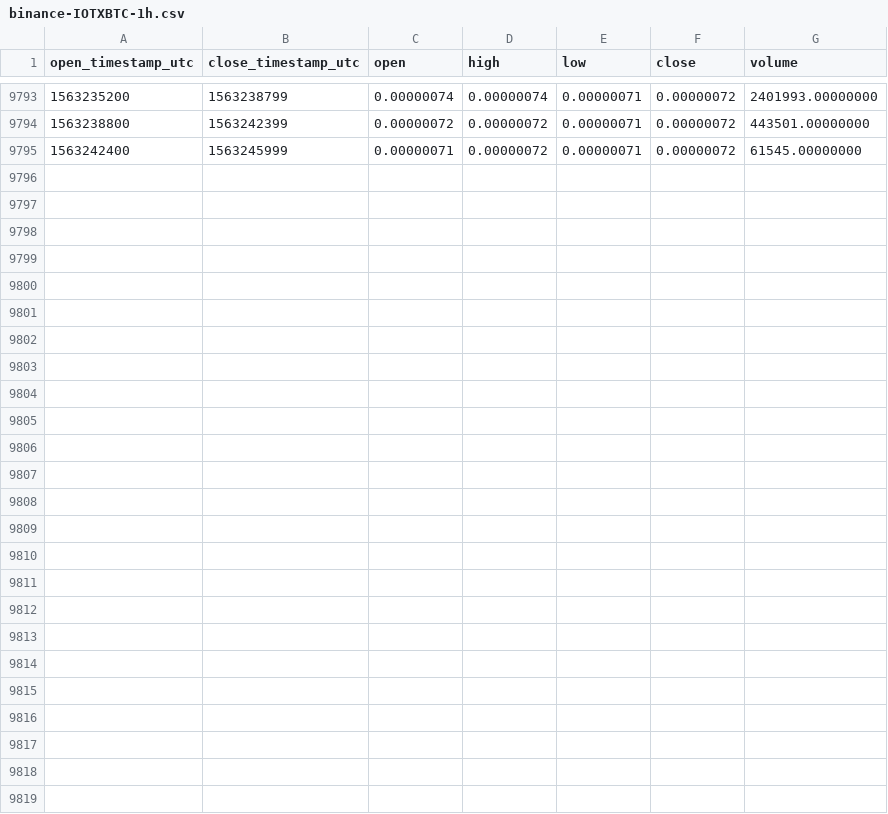
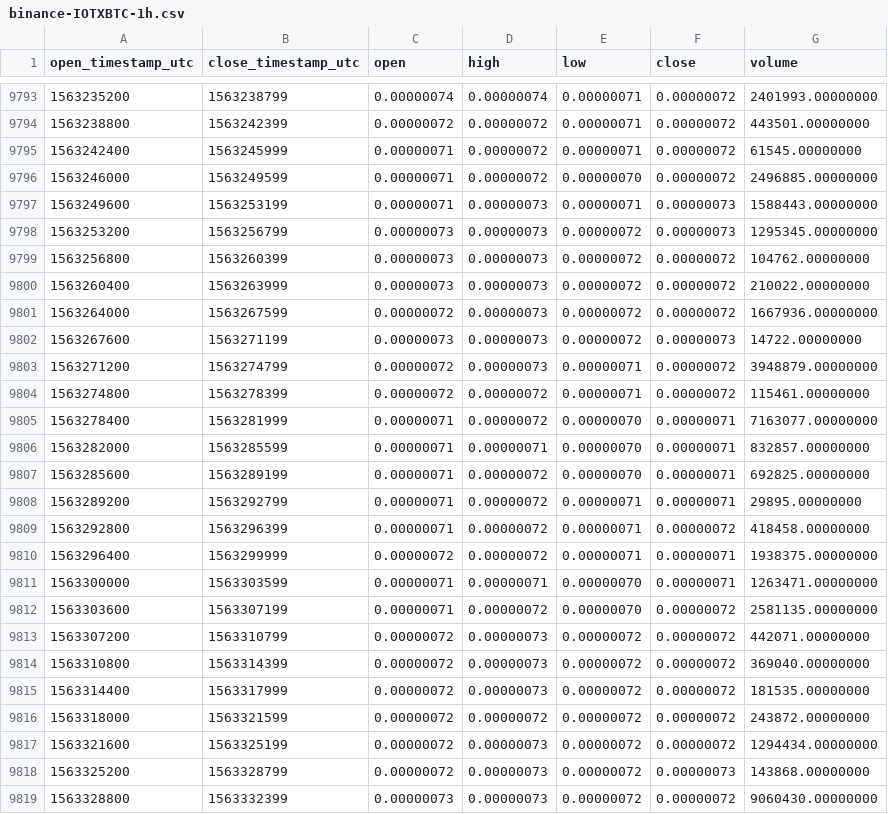
Before and after one commit to cryptobigbro/binance-IOTXBTC, a CSV file: binance-IOTXBTC-1h.csv, drawn as a sheet; only a part is shown, gaps mark what is left out.

Commit message:
Update OHLCV data.

```diff
--- a/binance-IOTXBTC-1h.csv
+++ b/binance-IOTXBTC-1h.csv
@@ -9795 +9795,25 @@ open_timestamp_utc,close_timestamp_utc,open,high,low,close,volume
 1563242400,1563245999,0.00000071,0.00000072,0.00000071,0.00000072,61545.00000000
+1563246000,1563249599,0.00000071,0.00000072,0.00000070,0.00000072,2496885.00000000
+1563249600,1563253199,0.00000071,0.00000073,0.00000071,0.00000073,1588443.00000000
+1563253200,1563256799,0.00000073,0.00000073,0.00000072,0.00000073,1295345.00000000
+1563256800,1563260399,0.00000073,0.00000073,0.00000072,0.00000072,104762.00000000
+1563260400,1563263999,0.00000073,0.00000073,0.00000072,0.00000072,210022.00000000
+1563264000,1563267599,0.00000072,0.00000073,0.00000072,0.00000072,1667936.00000000
+1563267600,1563271199,0.00000073,0.00000073,0.00000072,0.00000073,14722.00000000
+1563271200,1563274799,0.00000072,0.00000073,0.00000071,0.00000072,3948879.00000000
+1563274800,1563278399,0.00000072,0.00000072,0.00000071,0.00000072,115461.00000000
+1563278400,1563281999,0.00000071,0.00000072,0.00000070,0.00000071,7163077.00000000
+1563282000,1563285599,0.00000071,0.00000071,0.00000070,0.00000071,832857.00000000
+1563285600,1563289199,0.00000071,0.00000072,0.00000070,0.00000071,692825.00000000
+1563289200,1563292799,0.00000071,0.00000072,0.00000071,0.00000071,29895.00000000
+1563292800,1563296399,0.00000071,0.00000072,0.00000071,0.00000072,418458.00000000
+1563296400,1563299999,0.00000072,0.00000072,0.00000071,0.00000071,1938375.00000000
+1563300000,1563303599,0.00000071,0.00000071,0.00000070,0.00000071,1263471.00000000
+1563303600,1563307199,0.00000071,0.00000072,0.00000070,0.00000072,2581135.00000000
+1563307200,1563310799,0.00000072,0.00000073,0.00000072,0.00000072,442071.00000000
+1563310800,1563314399,0.00000072,0.00000073,0.00000072,0.00000072,369040.00000000
+1563314400,1563317999,0.00000072,0.00000073,0.00000072,0.00000072,181535.00000000
+1563318000,1563321599,0.00000072,0.00000072,0.00000072,0.00000072,243872.00000000
+1563321600,1563325199,0.00000072,0.00000073,0.00000072,0.00000072,1294434.00000000
+1563325200,1563328799,0.00000072,0.00000073,0.00000072,0.00000073,143868.00000000
+1563328800,1563332399,0.00000073,0.00000073,0.00000072,0.00000072,9060430.00000000
```
Also changed, not shown: binance-IOTXBTC-1d.csv.
